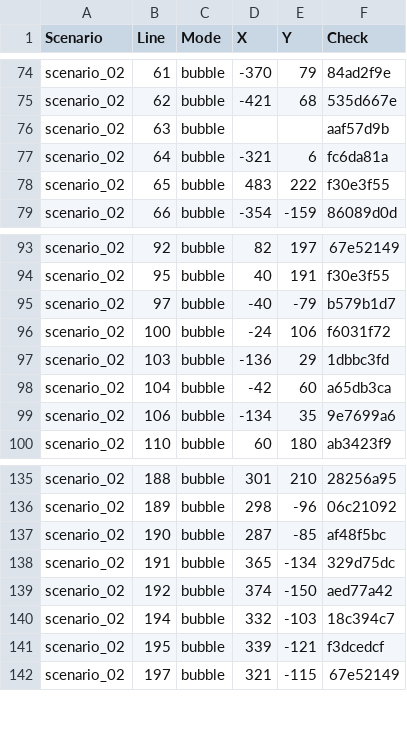
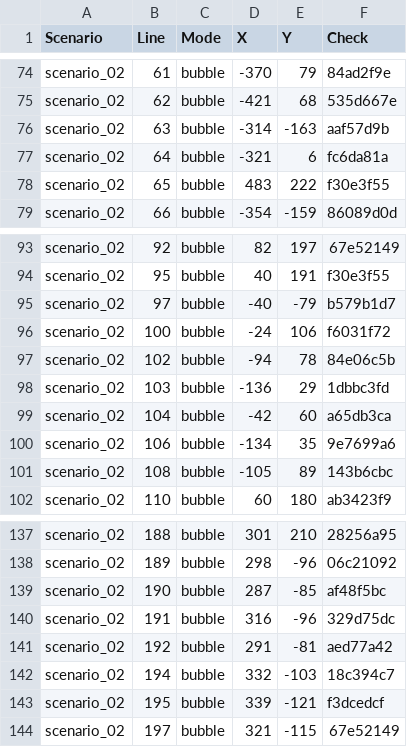
Before and after one commit to mikeolw/2KH1-2KH1project, a CSV file: Assets/StreamingAssets/Stage/BubbleLayout.csv, drawn as a sheet; only a part is shown, gaps mark what is left out.

```diff
--- a/Assets/StreamingAssets/Stage/BubbleLayout.csv
+++ b/Assets/StreamingAssets/Stage/BubbleLayout.csv
@@ -75,3 +75,3 @@ scenario_02,61,bubble,-370,79,84ad2f9e
 scenario_02,62,bubble,-421,68,535d667e
-scenario_02,63,bubble,,,aaf57d9b
+scenario_02,63,bubble,-314,-163,aaf57d9b
 scenario_02,64,bubble,-321,6,fc6da81a
@@ -96,2 +96,3 @@ scenario_02,97,bubble,-40,-79,b579b1d7
 scenario_02,100,bubble,-24,106,f6031f72
+scenario_02,102,bubble,-94,78,84e06c5b
 scenario_02,103,bubble,-136,29,1dbbc3fd
@@ -99,2 +100,3 @@ scenario_02,104,bubble,-42,60,a65db3ca
 scenario_02,106,bubble,-134,35,9e7699a6
+scenario_02,108,bubble,-105,89,143b6cbc
 scenario_02,110,bubble,60,180,ab3423f9
@@ -137,4 +139,4 @@ scenario_02,189,bubble,298,-96,06c21092
 scenario_02,190,bubble,287,-85,af48f5bc
-scenario_02,191,bubble,365,-134,329d75dc
-scenario_02,192,bubble,374,-150,aed77a42
+scenario_02,191,bubble,316,-96,329d75dc
+scenario_02,192,bubble,291,-81,aed77a42
 scenario_02,194,bubble,332,-103,18c394c7
```
